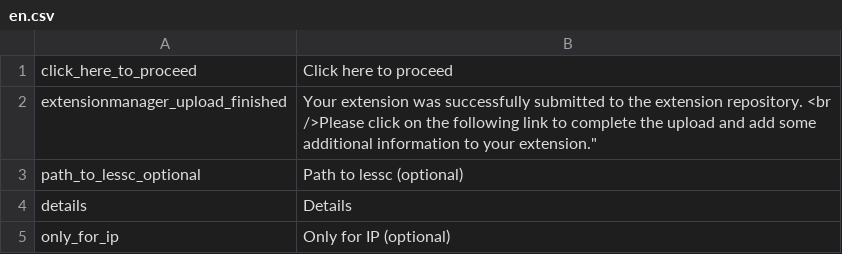
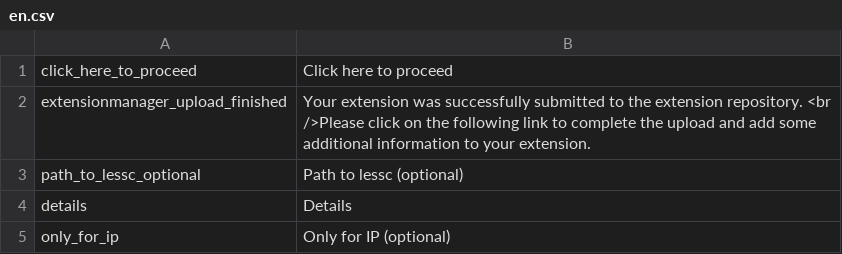
Before and after one commit to pimcore/pimcore, a CSV file: pimcore/config/texts/en.csv, drawn as a sheet; only a part is shown.

Commit message:
PIMCORE-886
git-svn-id: http://www.pimcore.org/svn/pimcore/private/core/trunk@277 1f8fe7d8-47f0-464c-8d0a-336f4953ab05

```diff
--- a/pimcore/config/texts/en.csv
+++ b/pimcore/config/texts/en.csv
@@ -1,3 +1,3 @@
 "click_here_to_proceed","Click here to proceed"
-"extensionmanager_upload_finished",""Your extension was successfully submitted to the extension repository. <br />Please click on the following link to complete the upload and add some additional information to your extension."
+"extensionmanager_upload_finished","Your extension was successfully submitted to the extension repository. <br />Please click on the following link to complete the upload and add some additional information to your extension."
 "path_to_lessc_optional","Path to lessc (optional)"
```
